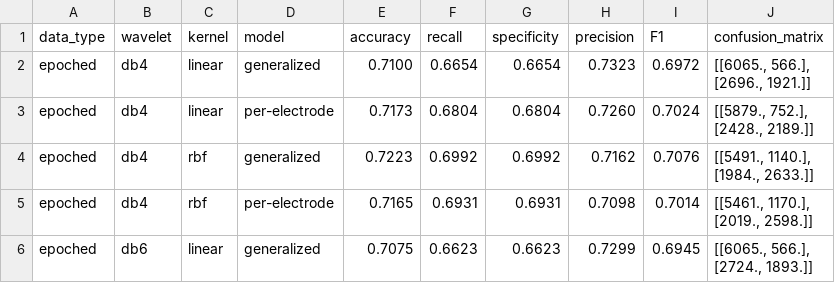
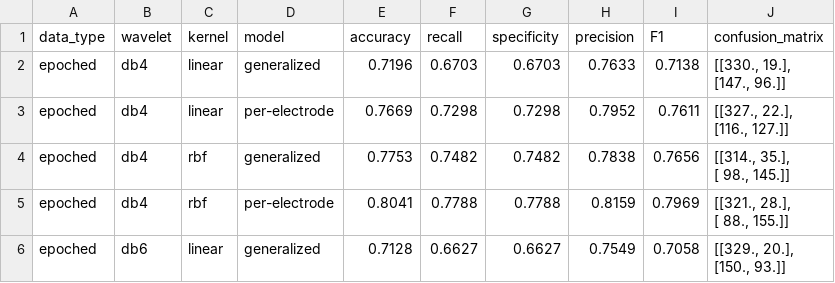
Before and after one commit to victhor-alexandre/Proc.Sinais-Projeto-Final, a CSV file: results.csv, drawn as a sheet; only a part is shown; the diff covers the shown part only.

```diff
--- a/results.csv
+++ b/results.csv
@@ -1,11 +1,11 @@
 data_type,wavelet,kernel,model,accuracy,recall,specificity,precision,F1,confusion_matrix
-epoched,db4,linear,generalized,0.7100,0.6654,0.6654,0.7323,0.6972,"[[6065.,  566.],
- [2696., 1921.]]"
-epoched,db4,linear,per-electrode,0.7173,0.6804,0.6804,0.7260,0.7024,"[[5879.,  752.],
- [2428., 2189.]]"
-epoched,db4,rbf,generalized,0.7223,0.6992,0.6992,0.7162,0.7076,"[[5491., 1140.],
- [1984., 2633.]]"
-epoched,db4,rbf,per-electrode,0.7165,0.6931,0.6931,0.7098,0.7014,"[[5461., 1170.],
- [2019., 2598.]]"
-epoched,db6,linear,generalized,0.7075,0.6623,0.6623,0.7299,0.6945,"[[6065.,  566.],
- [2724., 1893.]]"
+epoched,db4,linear,generalized,0.7196,0.6703,0.6703,0.7633,0.7138,"[[330.,  19.],
+ [147.,  96.]]"
+epoched,db4,linear,per-electrode,0.7669,0.7298,0.7298,0.7952,0.7611,"[[327.,  22.],
+ [116., 127.]]"
+epoched,db4,rbf,generalized,0.7753,0.7482,0.7482,0.7838,0.7656,"[[314.,  35.],
+ [ 98., 145.]]"
+epoched,db4,rbf,per-electrode,0.8041,0.7788,0.7788,0.8159,0.7969,"[[321.,  28.],
+ [ 88., 155.]]"
+epoched,db6,linear,generalized,0.7128,0.6627,0.6627,0.7549,0.7058,"[[329.,  20.],
+ [150.,  93.]]"
```
Also changed, not shown: 66 edited cells elsewhere in this file, results_per_electrode_wavelet.csv, 9 other files.
